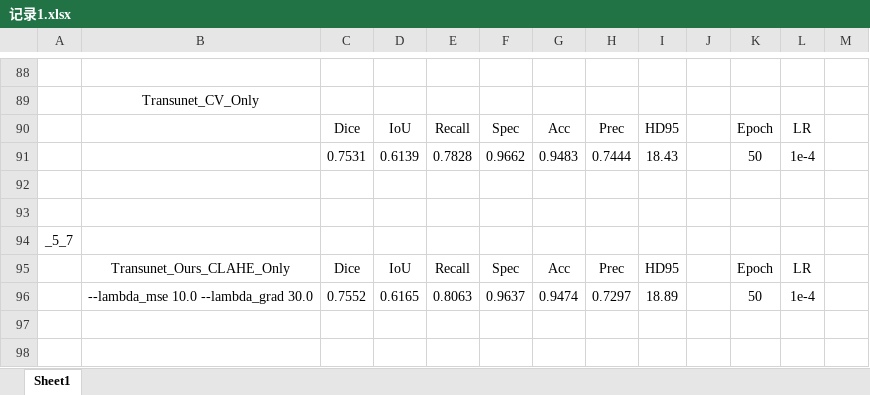
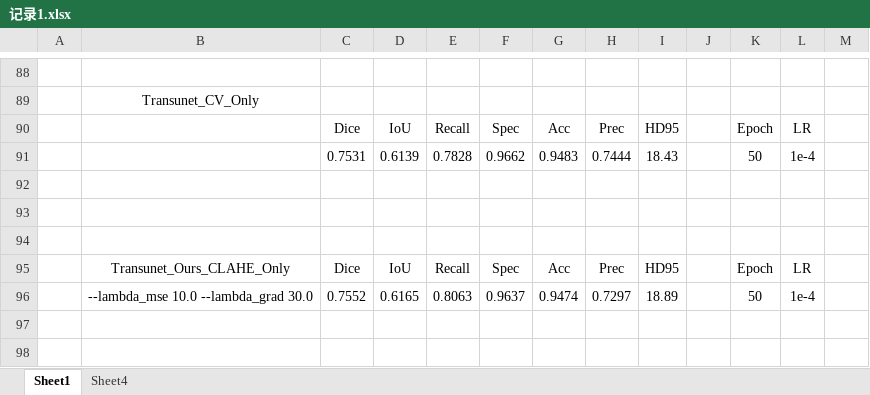
Before and after one commit to XiaojuCH/Nailfold_vascular_segmentation, an Excel workbook: 记录1.xlsx, sheet Sheet1, drawn as a sheet; only a part is shown, gaps mark what is left out; values as stored, in another font and other column widths than the file's, no borders; the diff covers the shown part only; the diff names each change by its address in the sheet, - before the commit and + after, or states it on an @@ line.

```diff
--- a/记录1.xlsx (sheet Sheet1)
+++ b/记录1.xlsx (sheet Sheet1)
+sheet tab: Sheet4
-A94: _5_7
+A94: (empty)
```
Also changed, not shown: 30 added rows, 4 removed rows and 15 edited cells elsewhere in this sheet, 5 other files.
